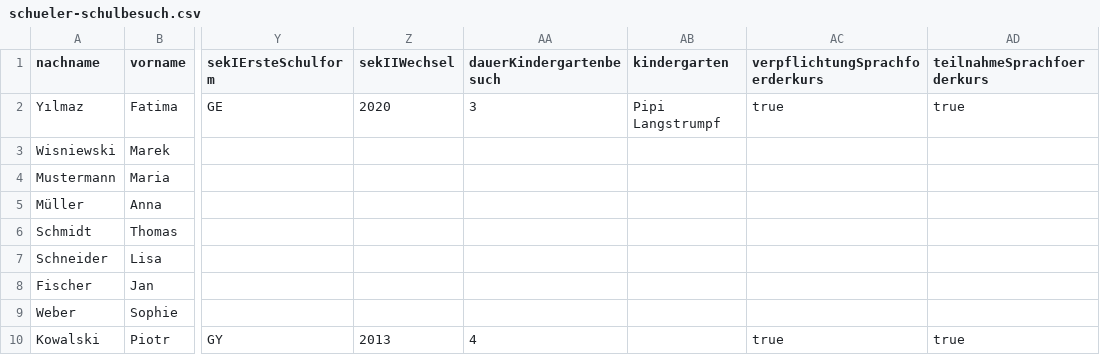
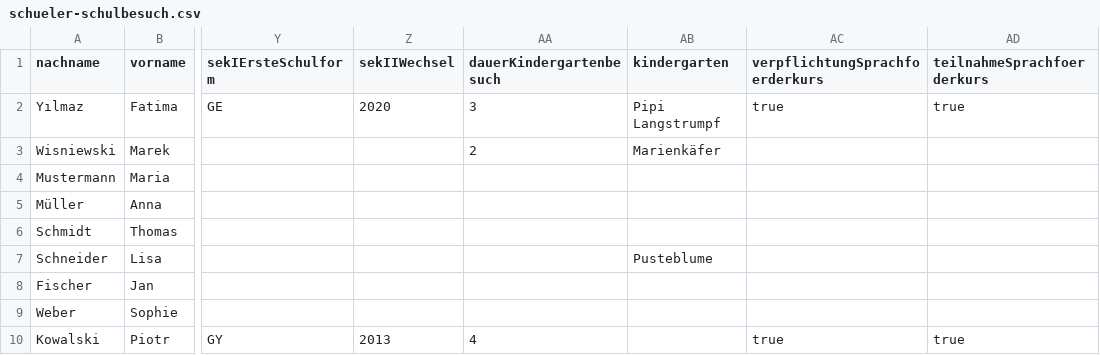
Before and after one commit to SVWS-NRW/SVWS-Import, a CSV file: examples/schueler-schulbesuch.csv, drawn as a sheet; only a part is shown, gaps mark what is left out; the diff names each change by its address in the sheet, - before the commit and + after, or states it on an @@ line.

Commit message:
AbschlussBerufsbildend und Kindergaerten

```diff
--- a/examples/schueler-schulbesuch.csv
+++ b/examples/schueler-schulbesuch.csv
-AA3 (dauerKindergartenbesuch): (empty)
+AA3 (dauerKindergartenbesuch): 2
-AB3 (kindergarten): (empty)
+AB3 (kindergarten): Marienkäfer
-AB7 (kindergarten): (empty)
+AB7 (kindergarten): Pusteblume
```
Also changed, not shown: 8 other files.
